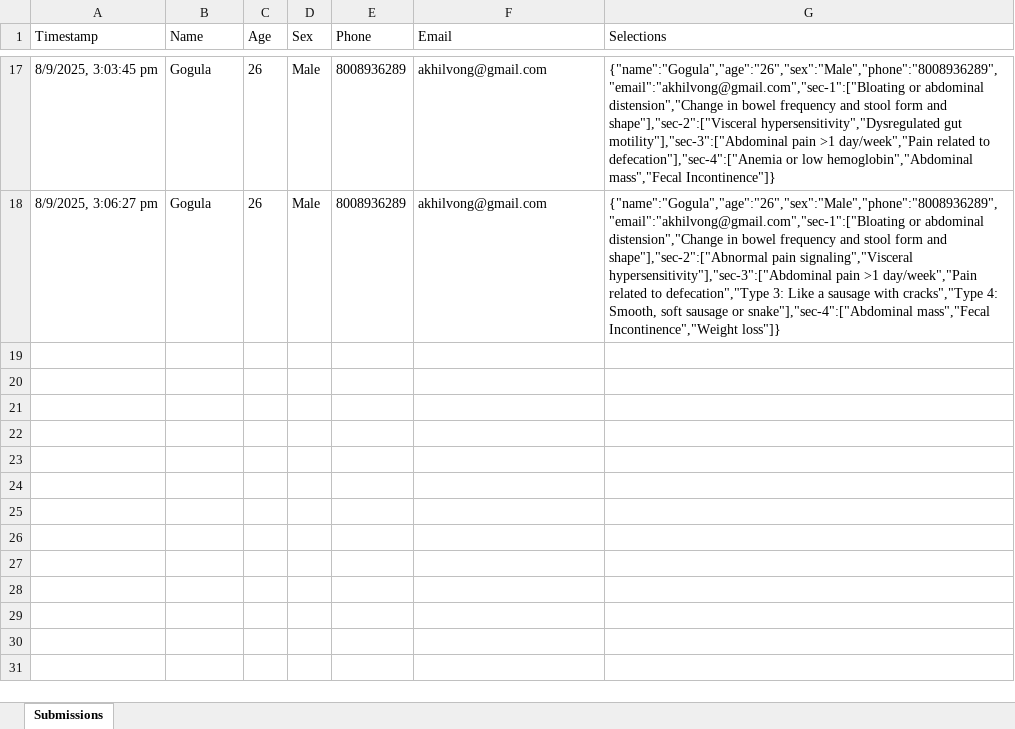
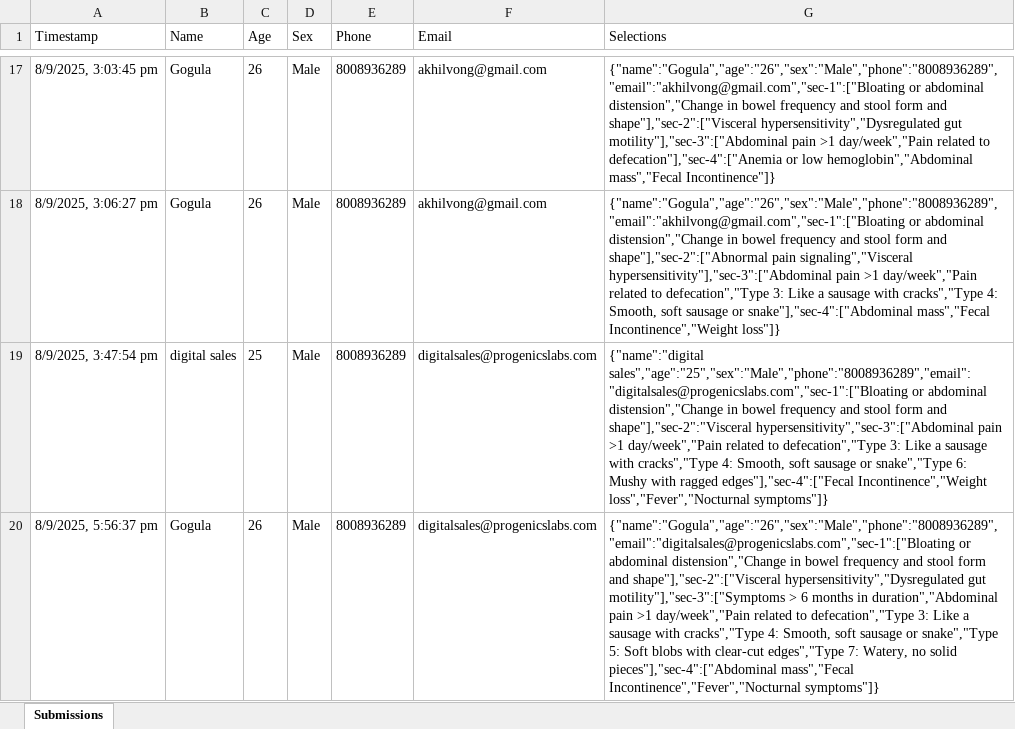
Before and after one commit to Digitalsales908/ibs-checklist-form, an Excel workbook: submissions.xlsx, sheet Submissions, drawn as a sheet; only a part is shown, gaps mark what is left out; values as stored, in another font and other column widths than the file's, no borders; the diff names each change by its address in the sheet, - before the commit and + after, or states it on an @@ line.

```diff
--- a/submissions.xlsx (sheet Submissions)
+++ b/submissions.xlsx (sheet Submissions)
+row 19: 8/9/2025, 3:47:54 pm | digital sales | 25 | Male | 8008936289 | digitalsales@progenicslabs.com | {"name":"digital sales","age":"25","sex":"Male","phone":"8008936289","email":"digitalsales@progenicslabs.com","sec-1":["Bloating or abdominal distension","Change in bowel frequency and stool form and shape"],"sec-2":"Visceral hypersensitivity","sec-3":["Abdominal pain >1 day/week","Pain related to defecation","Type 3: Like a sausage with cracks","Type 4: Smooth, soft sausage or snake","Type 6: Mushy with ragged edges"],"sec-4":["Fecal Incontinence","Weight loss","Fever","Nocturnal symptoms"]}
+row 20: 8/9/2025, 5:56:37 pm | Gogula | 26 | Male | 8008936289 | digitalsales@progenicslabs.com | {"name":"Gogula","age":"26","sex":"Male","phone":"8008936289","email":"digitalsales@progenicslabs.com","sec-1":["Bloating or abdominal distension","Change in bowel frequency and stool form and shape"],"sec-2":["Visceral hypersensitivity","Dysregulated gut motility"],"sec-3":["Symptoms > 6 months in duration","Abdominal pain >1 day/week","Pain related to defecation","Type 3: Like a sausage with cracks","Type 4: Smooth, soft sausage or snake","Type 5: Soft blobs with clear-cut edges","Type 7: Watery, no solid pieces"],"sec-4":["Abdominal mass","Fecal Incontinence","Fever","Nocturnal symptoms"]}
```
Also changed, not shown: 6 other files.
